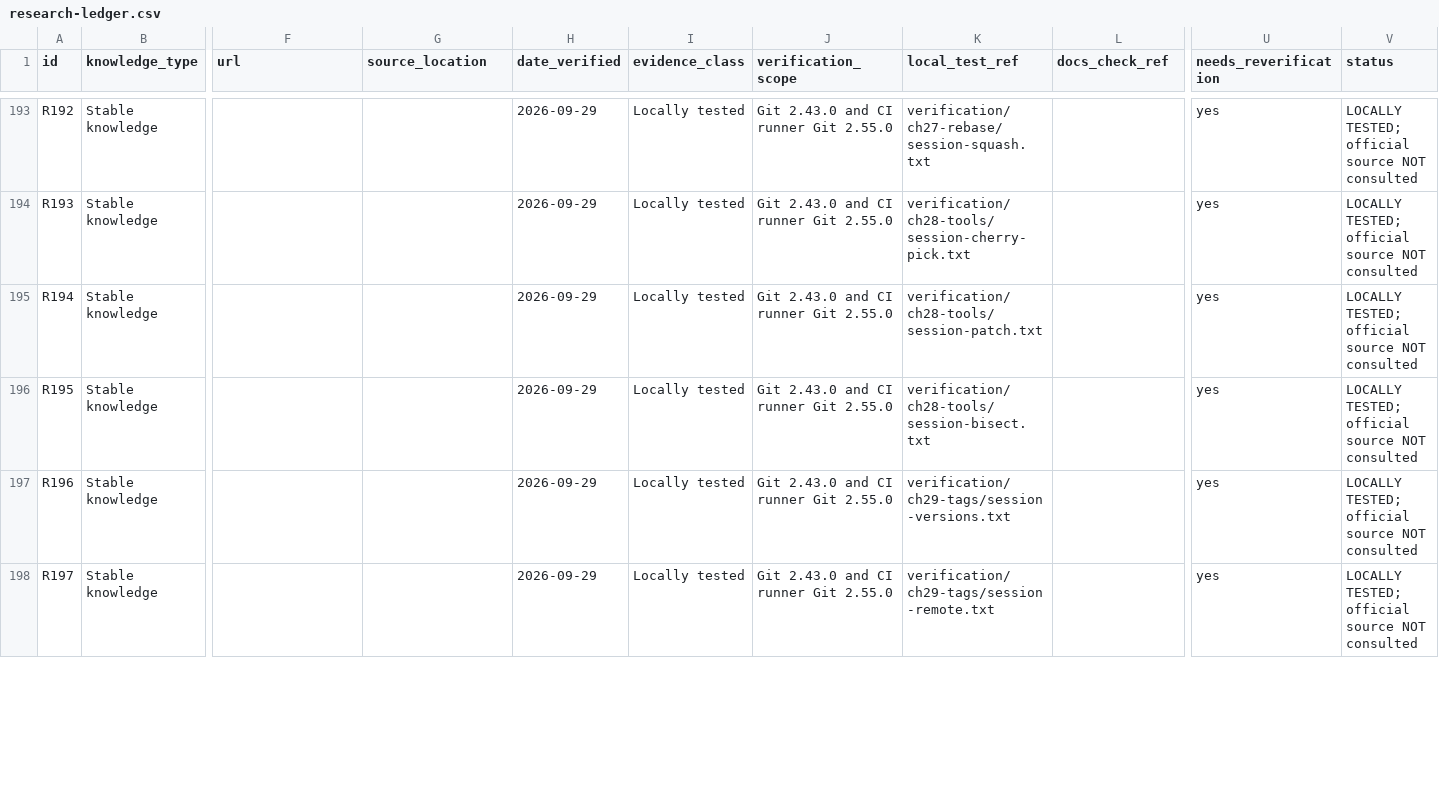
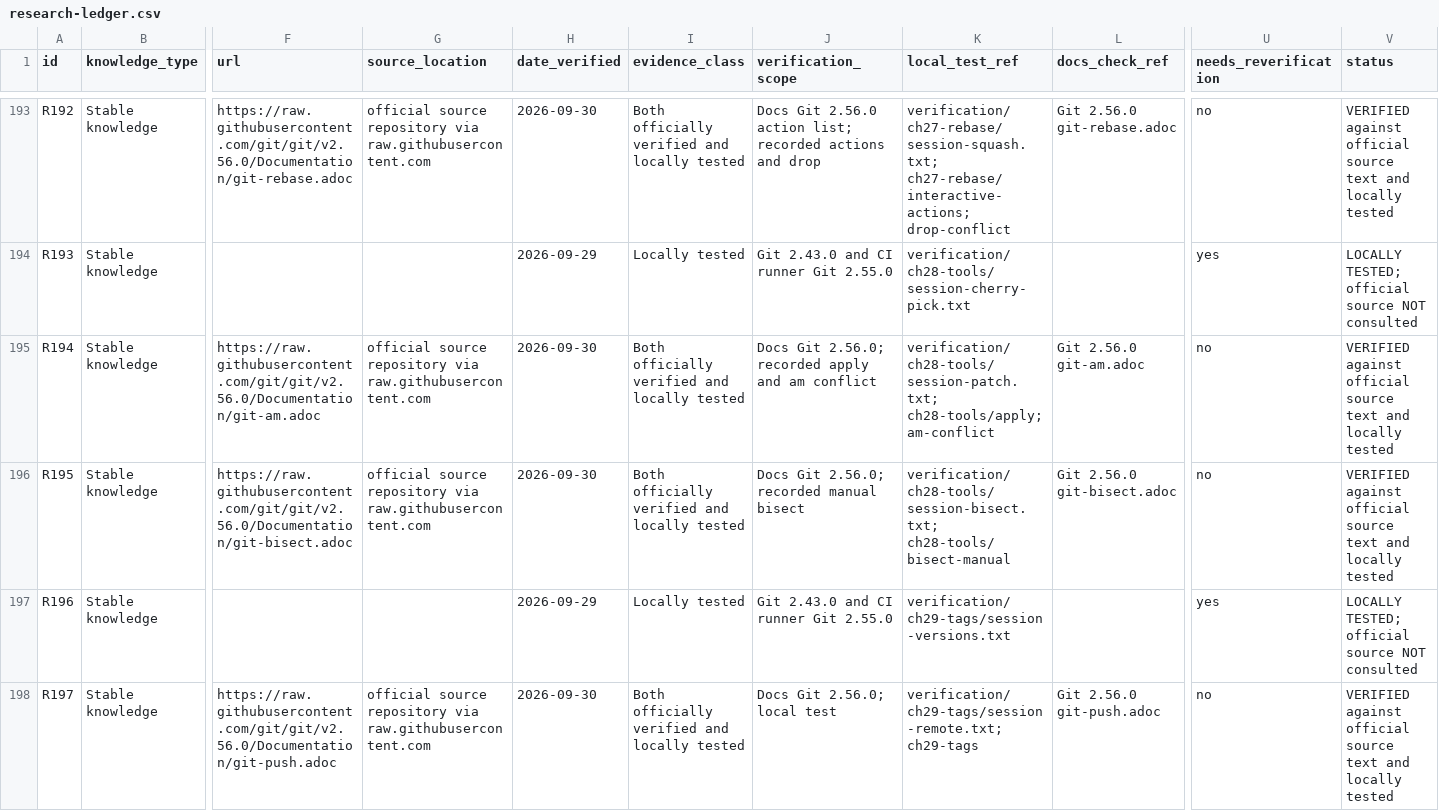
Before and after one commit to Sharifwa123/Books, a CSV file: git-and-github-mastery/research/research-ledger.csv, drawn as a sheet; only a part is shown, gaps mark what is left out; the diff covers the shown part only; the diff names each change by its address in the sheet, - before the commit and + after, or states it on an @@ line.

```diff
--- a/git-and-github-mastery/research/research-ledger.csv
+++ b/git-and-github-mastery/research/research-ledger.csv
-F193 (url): (empty)
+F193 (url): https://raw.githubusercontent.com/git/git/v2.56.0/Documentation/git-rebase.adoc
-G193 (source_location): (empty)
+G193 (source_location): official source repository via raw.githubusercontent.com
-H193 (date_verified): 2026-09-29
+H193 (date_verified): 2026-09-30
-I193 (evidence_class): Locally tested
+I193 (evidence_class): Both officially verified and locally tested
-J193 (verification_scope): Git 2.43.0 and CI runner Git 2.55.0
+J193 (verification_scope): Docs Git 2.56.0 action list; recorded actions and drop
-K193 (local_test_ref): verification/ch27-rebase/session-squash.txt
+K193 (local_test_ref): verification/ch27-rebase/session-squash.txt; ch27-rebase/interactive-actions; drop-conflict
-L193 (docs_check_ref): (empty)
+L193 (docs_check_ref): Git 2.56.0 git-rebase.adoc
-U193 (needs_reverification): yes
+U193 (needs_reverification): no
-V193 (status): LOCALLY TESTED; official source NOT consulted
+V193 (status): VERIFIED against official source text and locally tested
-F195 (url): (empty)
+F195 (url): https://raw.githubusercontent.com/git/git/v2.56.0/Documentation/git-am.adoc
-G195:G196 (source_location): (empty)
+G195:G196 (source_location): official source repository via raw.githubusercontent.com
-H195:H196 (date_verified): 2026-09-29
+H195:H196 (date_verified): 2026-09-30
-I195:I196 (evidence_class): Locally tested
+I195:I196 (evidence_class): Both officially verified and locally tested
-J195 (verification_scope): Git 2.43.0 and CI runner Git 2.55.0
+J195 (verification_scope): Docs Git 2.56.0; recorded apply and am conflict
-K195 (local_test_ref): verification/ch28-tools/session-patch.txt
+K195 (local_test_ref): verification/ch28-tools/session-patch.txt; ch28-tools/apply; am-conflict
-L195 (docs_check_ref): (empty)
+L195 (docs_check_ref): Git 2.56.0 git-am.adoc
-U195:U196 (needs_reverification): yes
+U195:U196 (needs_reverification): no
-V195:V196 (status): LOCALLY TESTED; official source NOT consulted
+V195:V196 (status): VERIFIED against official source text and locally tested
-F196 (url): (empty)
+F196 (url): https://raw.githubusercontent.com/git/git/v2.56.0/Documentation/git-bisect.adoc
-J196 (verification_scope): Git 2.43.0 and CI runner Git 2.55.0
+J196 (verification_scope): Docs Git 2.56.0; recorded manual bisect
-K196 (local_test_ref): verification/ch28-tools/session-bisect.txt
+K196 (local_test_ref): verification/ch28-tools/session-bisect.txt; ch28-tools/bisect-manual
-L196 (docs_check_ref): (empty)
+L196 (docs_check_ref): Git 2.56.0 git-bisect.adoc
-F198 (url): (empty)
+F198 (url): https://raw.githubusercontent.com/git/git/v2.56.0/Documentation/git-push.adoc
-G198 (source_location): (empty)
+G198 (source_location): official source repository via raw.githubusercontent.com
-H198 (date_verified): 2026-09-29
+H198 (date_verified): 2026-09-30
-I198 (evidence_class): Locally tested
+I198 (evidence_class): Both officially verified and locally tested
-J198 (verification_scope): Git 2.43.0 and CI runner Git 2.55.0
+J198 (verification_scope): Docs Git 2.56.0; local test
-K198 (local_test_ref): verification/ch29-tags/session-remote.txt
+K198 (local_test_ref): verification/ch29-tags/session-remote.txt; ch29-tags
-L198 (docs_check_ref): (empty)
+L198 (docs_check_ref): Git 2.56.0 git-push.adoc
-U198 (needs_reverification): yes
+U198 (needs_reverification): no
-V198 (status): LOCALLY TESTED; official source NOT consulted
+V198 (status): VERIFIED against official source text and locally tested
```
Also changed, not shown: 151 edited cells elsewhere in this file, git-and-github-mastery/research/sources-manifest.csv, 3 other files.
